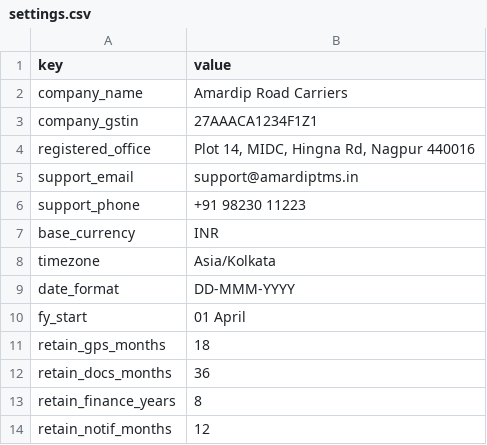
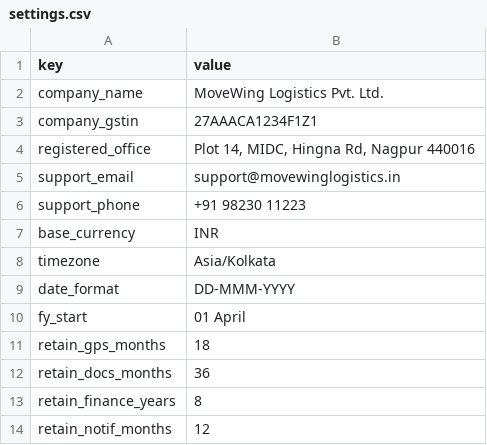
Before and after one commit to tag-amitkumar/TMS-Transport, a CSV file: data/settings.csv, drawn as a sheet.

Commit message:
Rebrand to MoveWing Logistics, and stop the table stretching sideways
Tables no longer stretch out to the right on every render. DataTables'
scrollX is not CSS overflow — it splits the header into a second table and
keeps the two aligned by measuring and writing inline column widths on each
draw. Against the `width: 100% !important` in styles.css the two fought: DT
wrote widths, the stylesheet overrode them, DT re-measured on the next redraw.
scrollX is off now and `.tms-table` carries plain `overflow-x: auto`, so a wide
table still scrolls but nothing measures and nothing moves. The DOM confirms
it: no scroll wrappers, no inline widths.

Branding is now one block in global.R — company, short name, unit, product,
domain, logo file and the two brand colours — read by the page title, the
sidebar, the login card, printed lorry receipts and invoices, generated email
addresses and the support contact. Rebranding again is that block, not a search
across thirty modules. Everything that said Amardip is gone, including the mail
domain, and a smoke check fails the build if the old name reappears anywhere in
the data.

The logo needs one file: save the artwork as www/logo.png and it appears on the
login card and on printed documents. It is not committed here — it arrived as
an image in conversation, not as a file — so until it is dropped in the app
draws an "MW" monogram in the brand colours. That fallback is not only for the
gap: the supplied lock-up is a wide mark on a white ground, and the navy
sidebar keeps the monogram permanently, because putting a white slab down the
side of every screen is not what that artwork is for.

300 smoke + 174 functional, up from 291 + 174.

```diff
--- a/data/settings.csv
+++ b/data/settings.csv
@@ -1,6 +1,6 @@
 key,value
-company_name,Amardip Road Carriers
+company_name,MoveWing Logistics Pvt. Ltd.
 company_gstin,27AAACA1234F1Z1
 registered_office,"Plot 14, MIDC, Hingna Rd, Nagpur 440016"
-support_email,support@amardiptms.in
+support_email,support@movewinglogistics.in
 support_phone,+91 98230 11223
```
Also changed, not shown: data/consignment_events.csv, data/users.csv, 18 other files.
